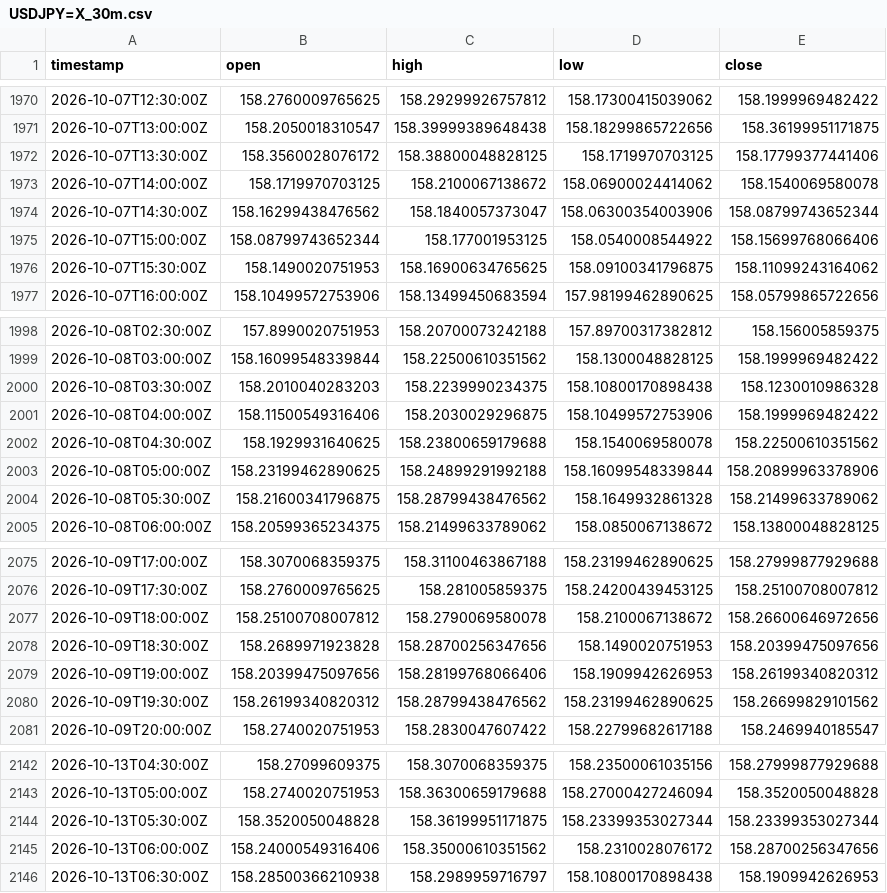
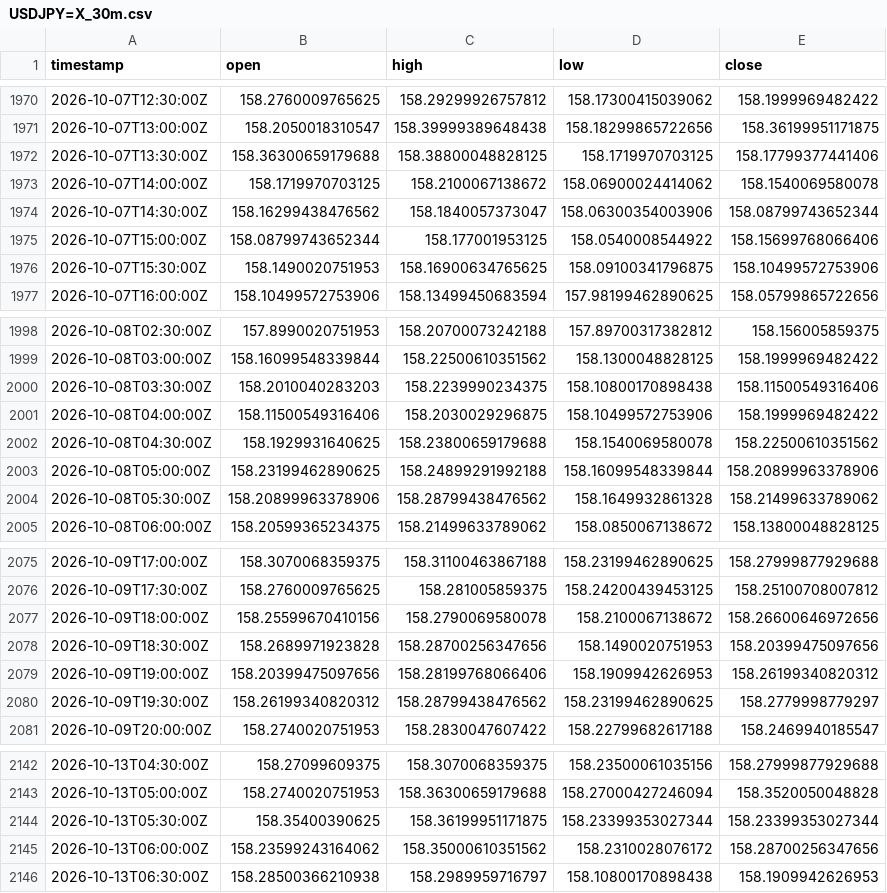
Before and after one commit to robelabraham1219-cmyk/institutional-trading-dashboard, a CSV file: data/USDJPY=X_30m.csv, drawn as a sheet; only a part is shown, gaps mark what is left out; the diff covers the shown part only.

```diff
--- a/data/USDJPY=X_30m.csv
+++ b/data/USDJPY=X_30m.csv
@@ -1971,3 +1971,3 @@ timestamp,open,high,low,close
 2026-10-07T13:00:00Z,158.2050018310547,158.39999389648438,158.18299865722656,158.36199951171875
-2026-10-07T13:30:00Z,158.3560028076172,158.38800048828125,158.1719970703125,158.17799377441406
+2026-10-07T13:30:00Z,158.36300659179688,158.38800048828125,158.1719970703125,158.17799377441406
 2026-10-07T14:00:00Z,158.1719970703125,158.2100067138672,158.06900024414062,158.1540069580078
@@ -1975,3 +1975,3 @@ timestamp,open,high,low,close
 2026-10-07T15:00:00Z,158.08799743652344,158.177001953125,158.0540008544922,158.15699768066406
-2026-10-07T15:30:00Z,158.1490020751953,158.16900634765625,158.09100341796875,158.11099243164062
+2026-10-07T15:30:00Z,158.1490020751953,158.16900634765625,158.09100341796875,158.10499572753906
 2026-10-07T16:00:00Z,158.10499572753906,158.13499450683594,157.98199462890625,158.05799865722656
@@ -1999,3 +1999,3 @@ timestamp,open,high,low,close
 2026-10-08T03:00:00Z,158.16099548339844,158.22500610351562,158.1300048828125,158.1999969482422
-2026-10-08T03:30:00Z,158.2010040283203,158.2239990234375,158.10800170898438,158.1230010986328
+2026-10-08T03:30:00Z,158.2010040283203,158.2239990234375,158.10800170898438,158.11500549316406
 2026-10-08T04:00:00Z,158.11500549316406,158.2030029296875,158.10499572753906,158.1999969482422
@@ -2003,3 +2003,3 @@ timestamp,open,high,low,close
 2026-10-08T05:00:00Z,158.23199462890625,158.24899291992188,158.16099548339844,158.20899963378906
-2026-10-08T05:30:00Z,158.21600341796875,158.28799438476562,158.1649932861328,158.21499633789062
+2026-10-08T05:30:00Z,158.20899963378906,158.28799438476562,158.1649932861328,158.21499633789062
 2026-10-08T06:00:00Z,158.20599365234375,158.21499633789062,158.0850067138672,158.13800048828125
@@ -2076,6 +2076,6 @@ timestamp,open,high,low,close
 2026-10-09T17:30:00Z,158.2760009765625,158.281005859375,158.24200439453125,158.25100708007812
-2026-10-09T18:00:00Z,158.25100708007812,158.2790069580078,158.2100067138672,158.26600646972656
+2026-10-09T18:00:00Z,158.25599670410156,158.2790069580078,158.2100067138672,158.26600646972656
 2026-10-09T18:30:00Z,158.2689971923828,158.28700256347656,158.1490020751953,158.20399475097656
 2026-10-09T19:00:00Z,158.20399475097656,158.28199768066406,158.1909942626953,158.26199340820312
-2026-10-09T19:30:00Z,158.26199340820312,158.28799438476562,158.23199462890625,158.26699829101562
+2026-10-09T19:30:00Z,158.26199340820312,158.28799438476562,158.23199462890625,158.2779998779297
 2026-10-09T20:00:00Z,158.2740020751953,158.2830047607422,158.22799682617188,158.2469940185547
@@ -2143,4 +2143,4 @@ timestamp,open,high,low,close
 2026-10-13T05:00:00Z,158.2740020751953,158.36300659179688,158.27000427246094,158.3520050048828
-2026-10-13T05:30:00Z,158.3520050048828,158.36199951171875,158.23399353027344,158.23399353027344
-2026-10-13T06:00:00Z,158.24000549316406,158.35000610351562,158.2310028076172,158.28700256347656
+2026-10-13T05:30:00Z,158.35400390625,158.36199951171875,158.23399353027344,158.23399353027344
+2026-10-13T06:00:00Z,158.23599243164062,158.35000610351562,158.2310028076172,158.28700256347656
 2026-10-13T06:30:00Z,158.28500366210938,158.2989959716797,158.10800170898438,158.1909942626953
```
Also changed, not shown: 16 edited cells elsewhere in this file, data/DX-Y.NYB_30m.csv, data/GBPUSD=X_30m.csv, 10 other files.
